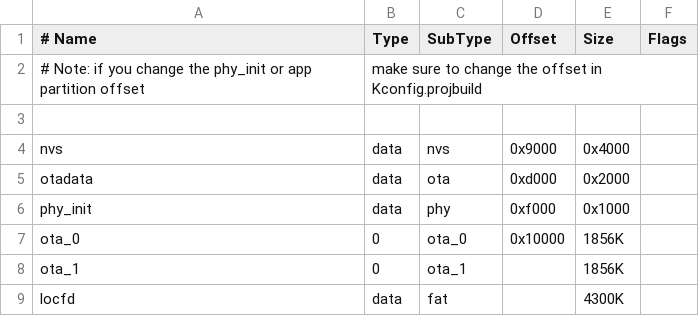
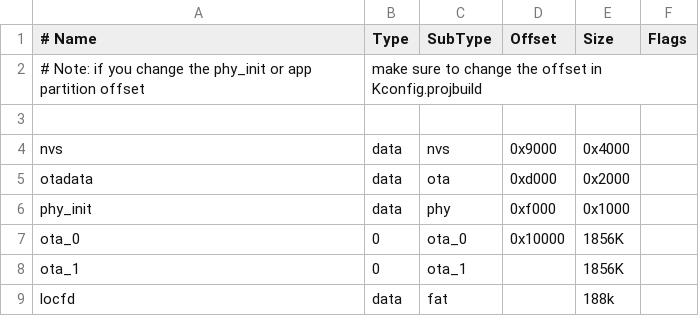
Before and after one commit to badgeteam/badgePython, a CSV file: partition_tables/pixel.csv (was partition_tables/campzone2019.csv), drawn as a sheet.

Commit message:
Working on getting Pixel Badge to work on latest idf/uPy version

```diff
--- a/partition_tables/campzone2019.csv
+++ b/partition_tables/pixel.csv
@@ -8,2 +8,2 @@ ota_0,    0,    ota_0,   0x10000, 1856K
 ota_1,    0,    ota_1,   ,        1856K
-locfd, data,    fat,     ,        4300K
+locfd, data,    fat,     ,        188k
```
Also changed, not shown: 46 other files.
